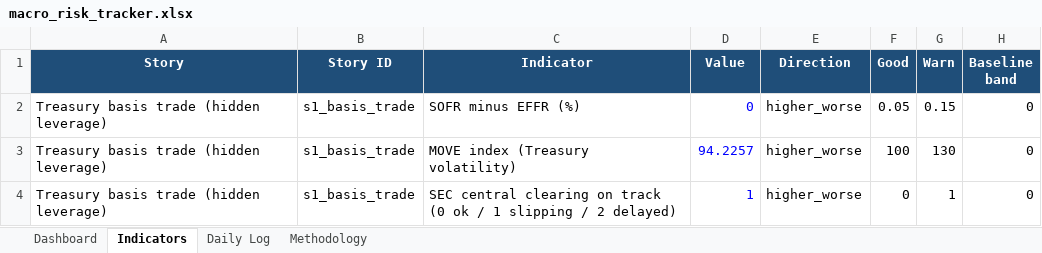
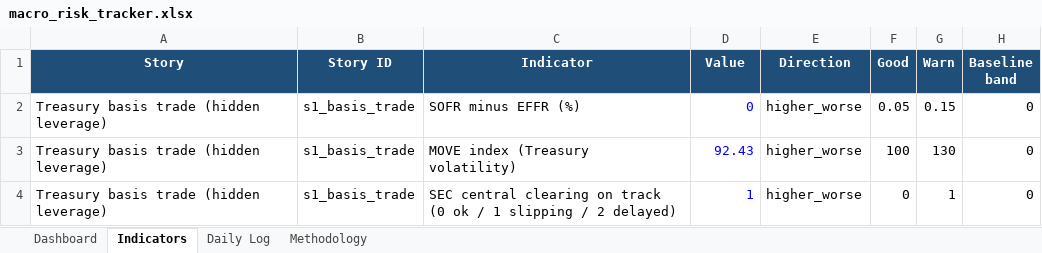
Before and after one commit to San-Geo/macro-risk-tracker, an Excel workbook: output/macro_risk_tracker.xlsx, sheet Indicators, drawn as a sheet; only a part is shown; values as stored, in another font and other column widths than the file's, no borders; the diff covers the shown part only; the diff names each change by its address in the sheet, - before the commit and + after, or states it on an @@ line.

```diff
--- a/output/macro_risk_tracker.xlsx (sheet Indicators)
+++ b/output/macro_risk_tracker.xlsx (sheet Indicators)
-D3 (Value): 94.2257
+D3 (Value): 92.43
```
Also changed, not shown: 10 edited cells elsewhere in this sheet, sheet Daily Log, sheet Methodology, sheet Dashboard, 15 other files.
